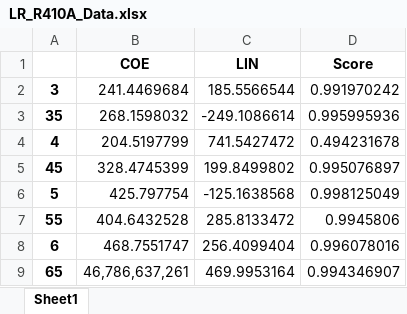
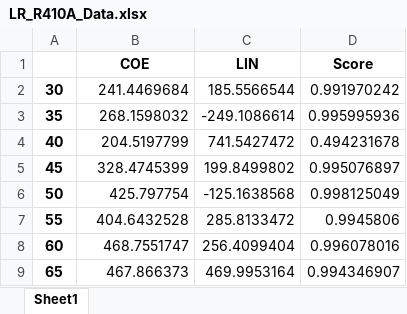
Before and after one commit to Moschi96/MoschEnterprise, an Excel workbook: Calculation/Calculation_Data/Nachbearbeitet/LR_R410A_Data.xlsx, sheet Sheet1, drawn as a sheet; values as stored, in another font and other column widths than the file's, no borders; the diff names each change by its address in the sheet, - before the commit and + after, or states it on an @@ line.

```diff
--- a/Calculation/Calculation_Data/Nachbearbeitet/LR_R410A_Data.xlsx (sheet Sheet1)
+++ b/Calculation/Calculation_Data/Nachbearbeitet/LR_R410A_Data.xlsx (sheet Sheet1)
-A2: 3
+A2: 30
-A4: 4
+A4: 40
-A6: 5
+A6: 50
-A8: 6
+A8: 60
-B9 (COE): 46,786,637,261
+B9 (COE): 467.866373
```
Also changed, not shown: Calculation/Calculation_Data/Nachbearbeitet/LR_R290_Data.xlsx, Calculation/Calculation_Data/Nachbearbeitet/LR_R32_Data.xlsx, 10 other files.
